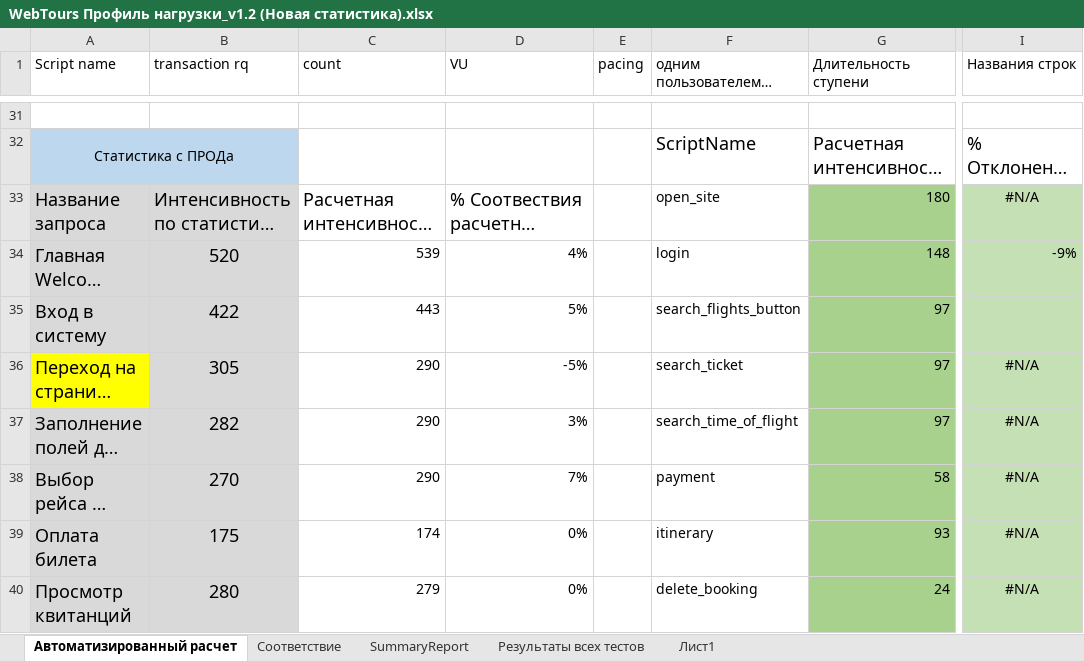
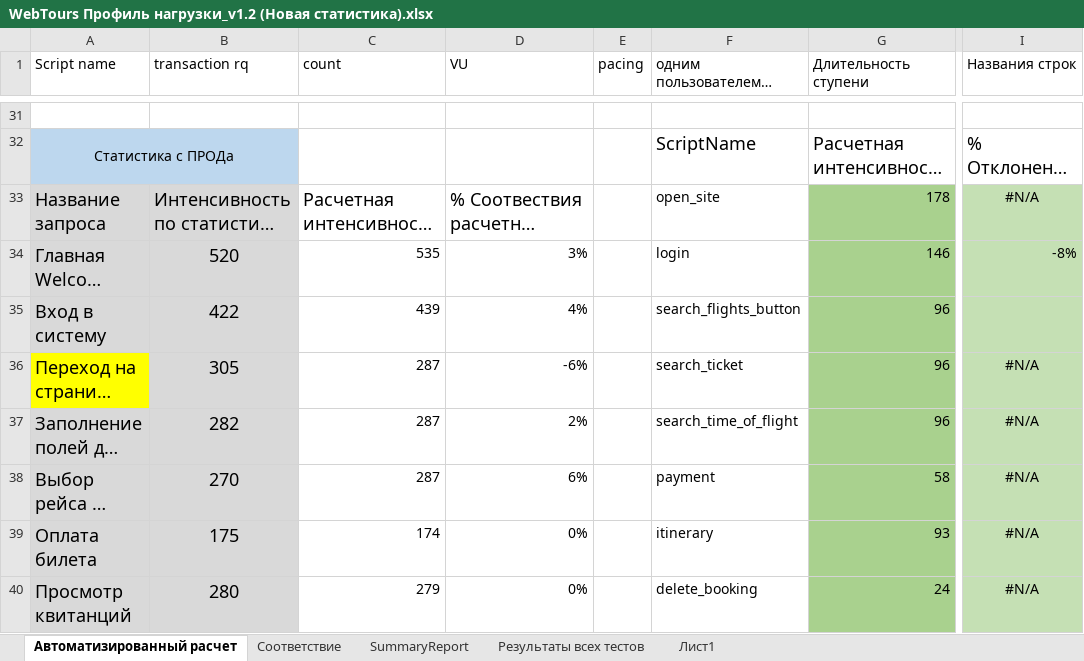
Before and after one commit to AleksandraDoro/XSET, an Excel workbook: Документация/WebTours Профиль нагрузки_v1.2 (Новая статистика).xlsx, sheet Автоматизированный расчет, drawn as a sheet; only a part is shown, gaps mark what is left out; long unchanged cells end in …; values as stored, in another font and other column widths than the file's, no borders; the diff covers the shown part only; the diff names each change by its address in the sheet, - before the commit and + after, or states it on an @@ line.

Commit message:
Update WebTours Профиль нагрузки_v1.2 (Новая статистика).xlsx

```diff
--- a/Документация/WebTours Профиль нагрузки_v1.2 (Новая статистика).xlsx (sheet Автоматизированный расчет)
+++ b/Документация/WebTours Профиль нагрузки_v1.2 (Новая статистика).xlsx (sheet Автоматизированный расчет)
-G33 (Длительность ступени): 180
+G33 (Длительность ступени): 178
-C34 (count): 539
+C34 (count): 535
-D34 (VU): 4%
+D34 (VU): 3%
-G34 (Длительность ступени): 148
+G34 (Длительность ступени): 146
-I34 (Названия строк): -9%
+I34 (Названия строк): -8%
-C35 (count): 443
+C35 (count): 439
-D35 (VU): 5%
+D35 (VU): 4%
-G35:G37 (Длительность ступени): 97
+G35:G37 (Длительность ступени): 96
-C36:C38 (count): 290
+C36:C38 (count): 287
-D36 (VU): -5%
+D36 (VU): -6%
-D37 (VU): 3%
+D37 (VU): 2%
-D38 (VU): 7%
+D38 (VU): 6%
```
Also changed, not shown: 35 edited cells elsewhere in this sheet.
